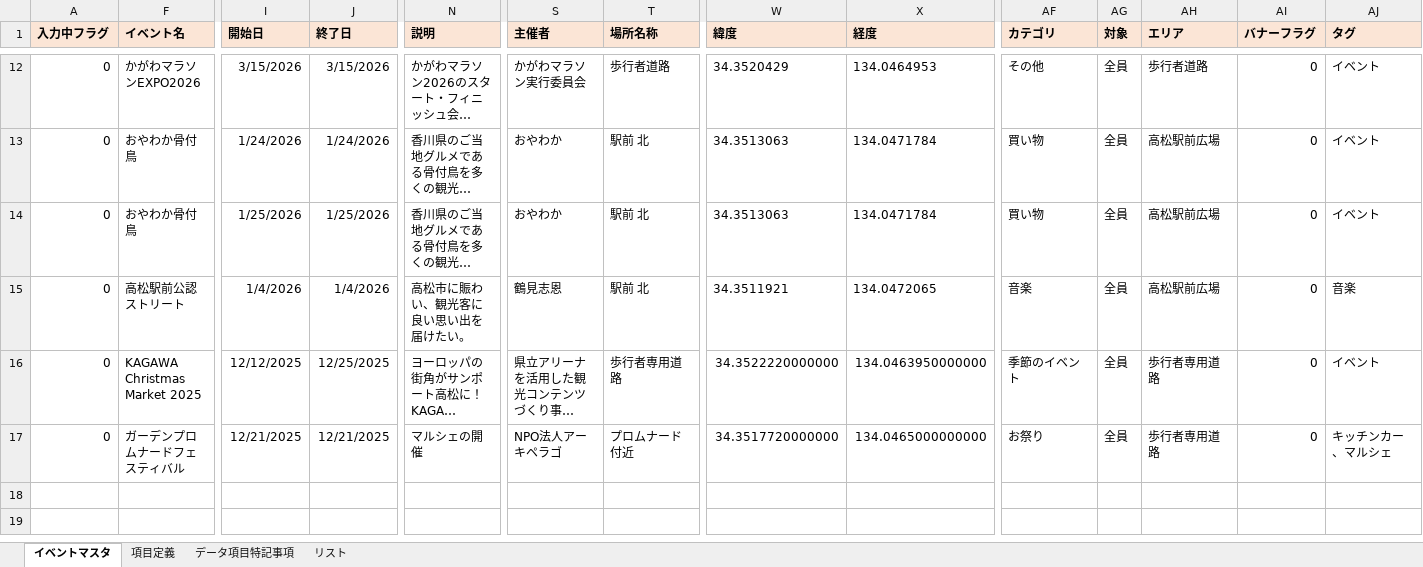
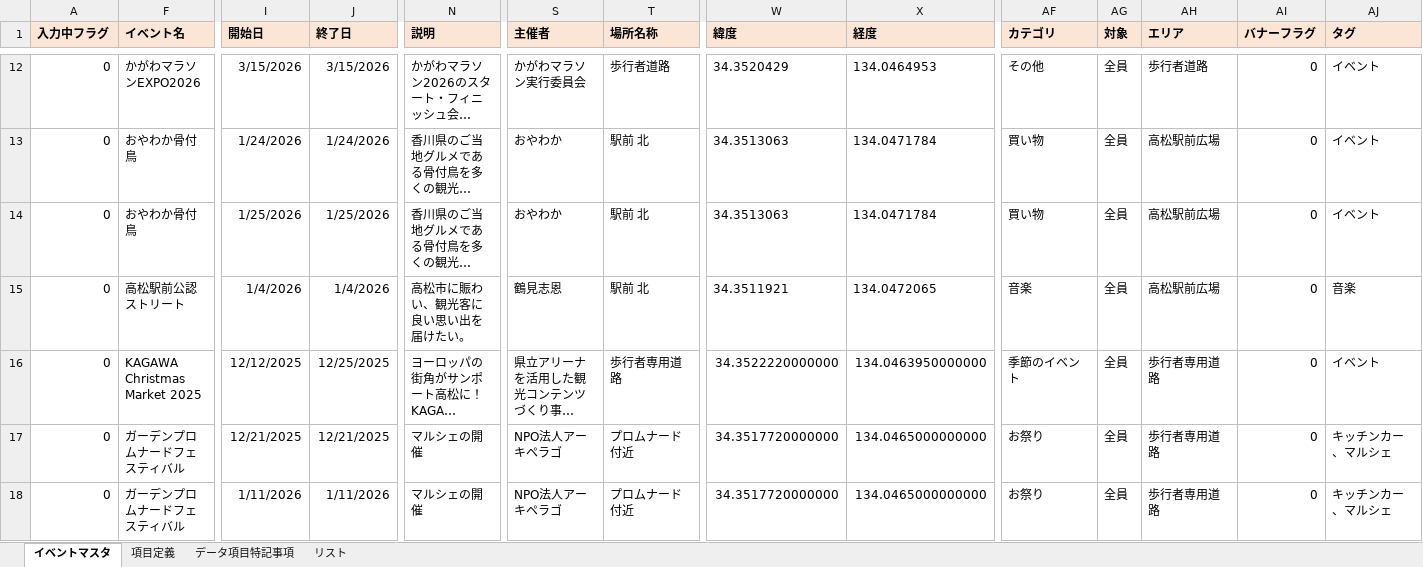
Before and after one commit to takamatsu-city/takamatsu-event-map, an Excel workbook: data.xlsm, sheet イベントマスタ, drawn as a sheet; only a part is shown, gaps mark what is left out; long unchanged cells end in …; values as stored, in another font and other column widths than the file's, no borders; conditional formats not drawn; rows hold the shown columns only; the diff names each change by its address in the sheet, - before the commit and + after, or states it on an @@ line.

Commit message:
イベントマスタデータを更新

```diff
--- a/data.xlsm (sheet イベントマスタ)
+++ b/data.xlsm (sheet イベントマスタ)
+row 18: 0 | ガーデンプロムナードフェスティバル | 1/11/2026 | 1/11/2026 | マルシェの開催 | NPO法人アーキペラゴ | プロムナード付近 | 34.3517720000000 | 134.0465000000000 | お祭り | 全員 | 歩行者専用道路 | 0 | キッチンカー、マルシェ
```
